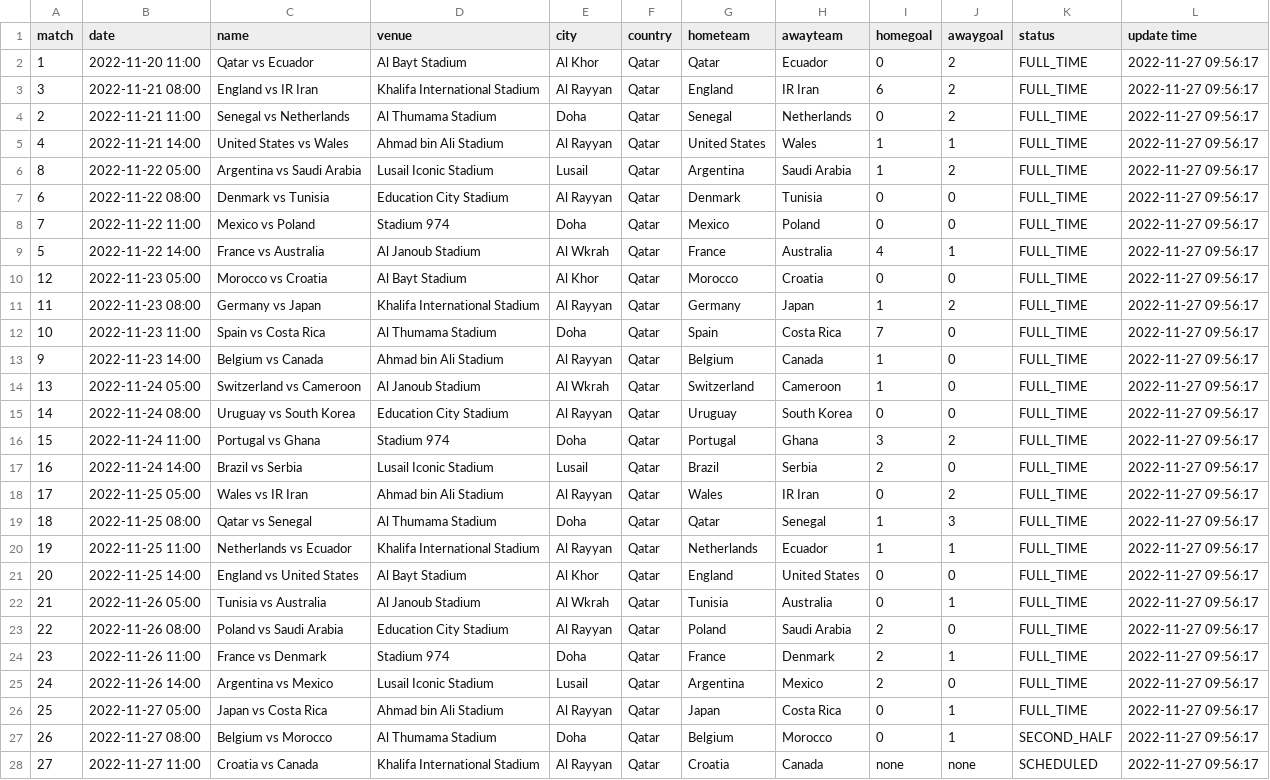
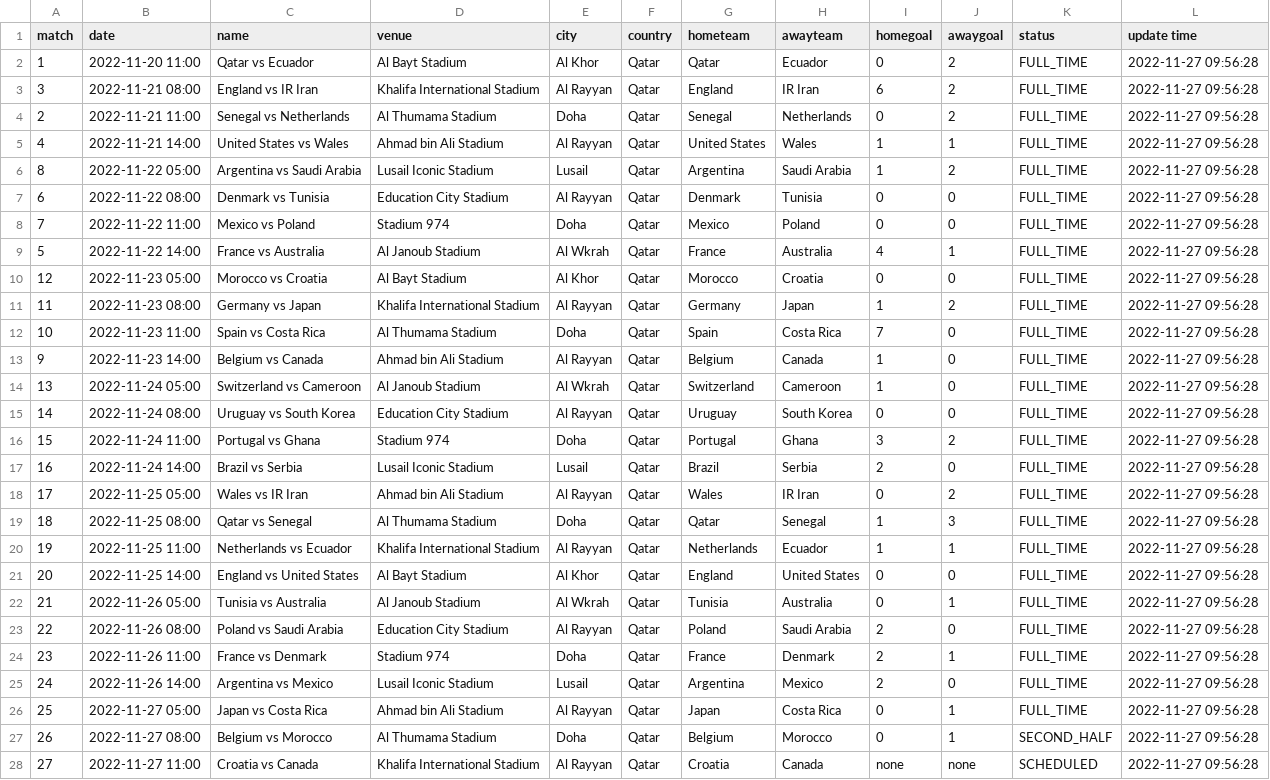
Before and after one commit to excel4soccer/FIFA2022_WC, a CSV file: fifa2022_fixture.csv, drawn as a sheet; only a part is shown; the diff covers the shown part only; the diff names each change by its address in the sheet, - before the commit and + after, or states it on an @@ line.

Commit message:
commit 2022-11-27 09:56:28

```diff
--- a/fifa2022_fixture.csv
+++ b/fifa2022_fixture.csv
-L2:L28 (update time): 2022-11-27 09:56:17
+L2:L28 (update time): 2022-11-27 09:56:28
```
Also changed, not shown: 37 edited cells elsewhere in this file.
